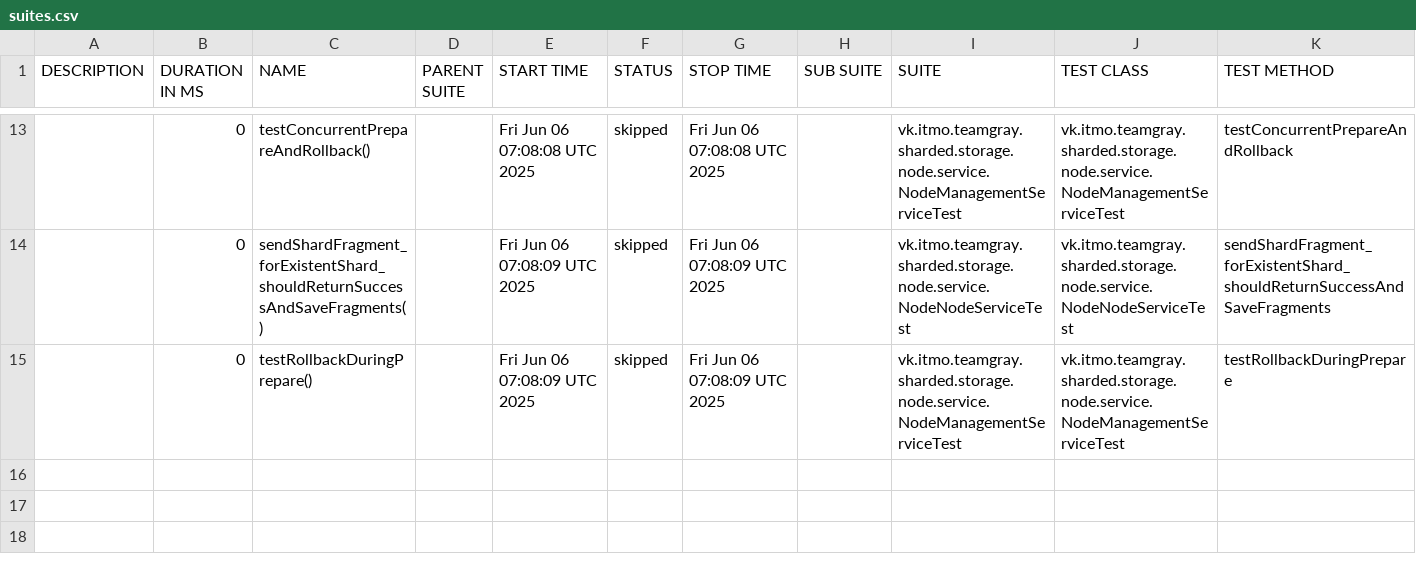
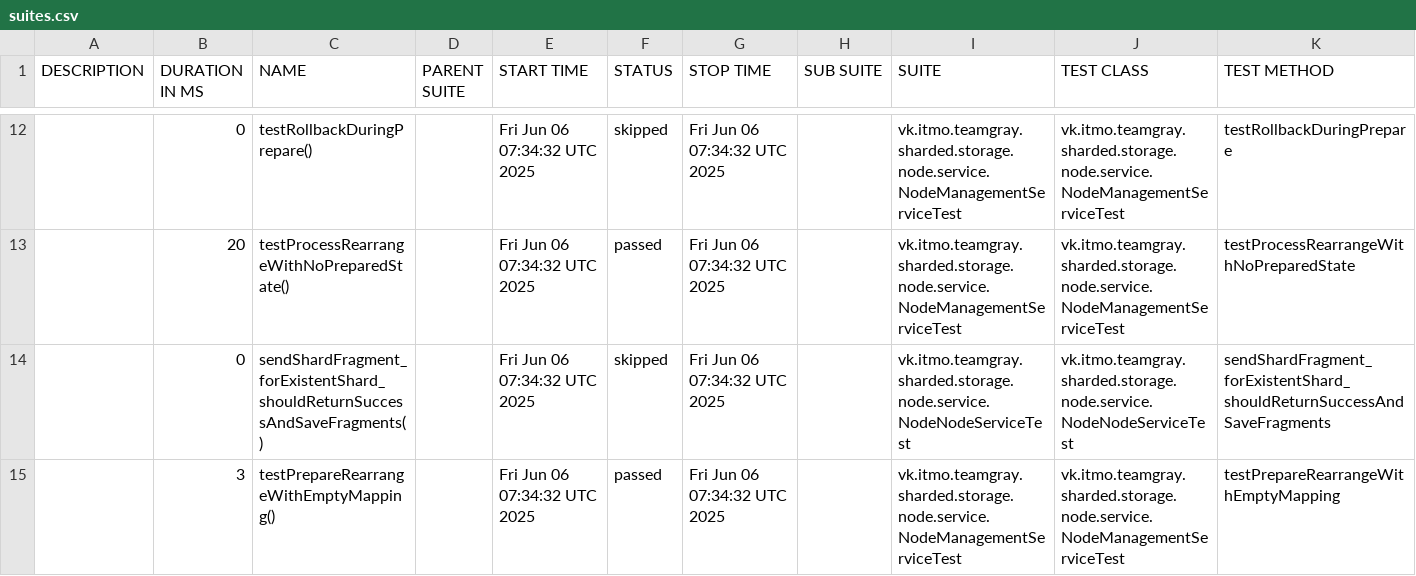
Before and after one commit to Team-Gray-ITMO/sharded-storage, a CSV file: data/suites.csv, drawn as a sheet; only a part is shown, gaps mark what is left out; the diff covers the shown part only.

```diff
--- a/data/suites.csv
+++ b/data/suites.csv
@@ -13,3 +12,4 @@
-"","0","testConcurrentPrepareAndRollback()","","Fri Jun 06 07:08:08 UTC 2025","skipped","Fri Jun 06 07:08:08 UTC 2025","","vk.itmo.teamgray.sharded.storage.node.service.NodeManagementServiceTest","vk.itmo.teamgray.sharded.storage.node.service.NodeManagementServiceTest","testConcurrentPrepareAndRollback"
-"","0","sendShardFragment_forExistentShard_shouldReturnSuccessAndSaveFragments()","","Fri Jun 06 07:08:09 UTC 2025","skipped","Fri Jun 06 07:08:09 UTC 2025","","vk.itmo.teamgray.sharded.storage.node.service.NodeNodeServiceTest","vk.itmo.teamgray.sharded.storage.node.service.NodeNodeServiceTest","sendShardFragment_forExistentShard_shouldReturnSuccessAndSaveFragments"
-"","0","testRollbackDuringPrepare()","","Fri Jun 06 07:08:09 UTC 2025","skipped","Fri Jun 06 07:08:09 UTC 2025","","vk.itmo.teamgray.sharded.storage.node.service.NodeManagementServiceTest","vk.itmo.teamgray.sharded.storage.node.service.NodeManagementServiceTest","testRollbackDuringPrepare"
+"","0","testRollbackDuringPrepare()","","Fri Jun 06 07:34:32 UTC 2025","skipped","Fri Jun 06 07:34:32 UTC 2025","","vk.itmo.teamgray.sharded.storage.node.service.NodeManagementServiceTest","vk.itmo.teamgray.sharded.storage.node.service.NodeManagementServiceTest","testRollbackDuringPrepare"
+"","20","testProcessRearrangeWithNoPreparedState()","","Fri Jun 06 07:34:32 UTC 2025","passed","Fri Jun 06 07:34:32 UTC 2025","","vk.itmo.teamgray.sharded.storage.node.service.NodeManagementServiceTest","vk.itmo.teamgray.sharded.storage.node.service.NodeManagementServiceTest","testProcessRearrangeWithNoPreparedState"
+"","0","sendShardFragment_forExistentShard_shouldReturnSuccessAndSaveFragments()","","Fri Jun 06 07:34:32 UTC 2025","skipped","Fri Jun 06 07:34:32 UTC 2025","","vk.itmo.teamgray.sharded.storage.node.service.NodeNodeServiceTest","vk.itmo.teamgray.sharded.storage.node.service.NodeNodeServiceTest","sendShardFragment_forExistentShard_shouldReturnSuccessAndSaveFragments"
+"","3","testPrepareRearrangeWithEmptyMapping()","","Fri Jun 06 07:34:32 UTC 2025","passed","Fri Jun 06 07:34:32 UTC 2025","","vk.itmo.teamgray.sharded.storage.node.service.NodeManagementServiceTest","vk.itmo.teamgray.sharded.storage.node.service.NodeManagementServiceTest","testPrepareRearrangeWithEmptyMapping"
```
Also changed, not shown: 3 added rows, 4 removed rows and 26 edited cells elsewhere in this file, 42 other files.
